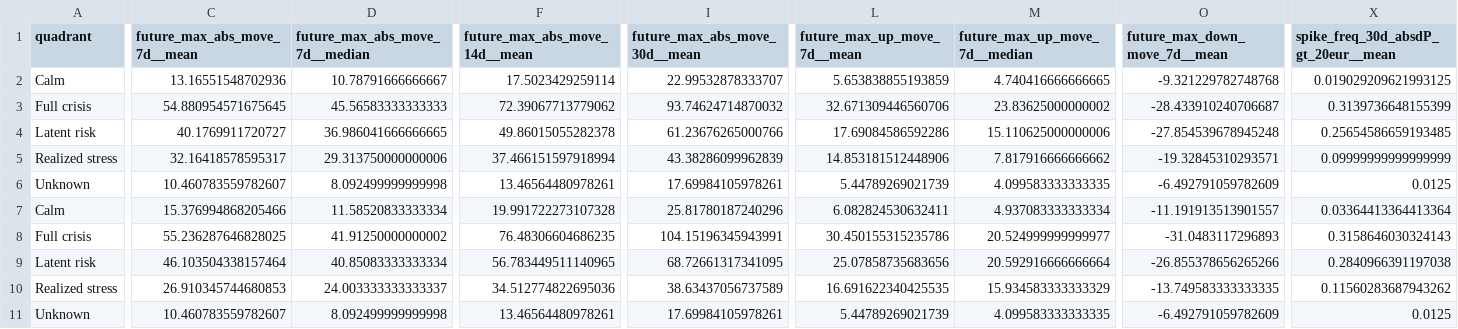
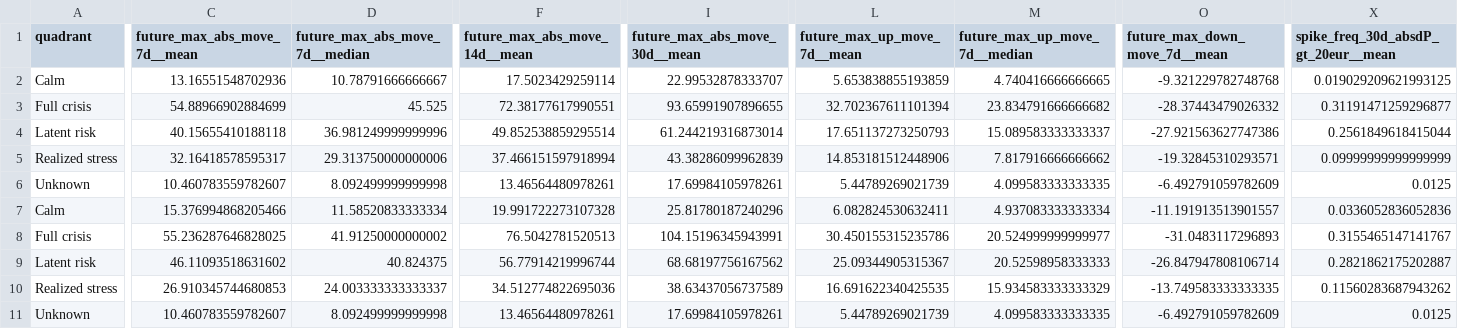
Before and after one commit to getparagua/paragua-sesi, a CSV file: assets/validation/quadrants_summary.csv, drawn as a sheet; only a part is shown, gaps mark what is left out; removed rows and columns are numbered as before the commit, all else as after; rows hold the shown columns only; the diff covers the shown part only; the diff names each change by its address in the sheet, - before the commit and + after, or states it on an @@ line.

```diff
--- a/assets/validation/quadrants_summary.csv
+++ b/assets/validation/quadrants_summary.csv
-row 3: Full crisis | 54.880954571675645 | 45.56583333333333 | 72.39067713779062 | 93.74624714870032 | 32.671309446560706 | 23.83625000000002 | -28.433910240706687 | 0.3139736648155399
-row 4: Latent risk | 40.1769911720727 | 36.986041666666665 | 49.86015055282378 | 61.23676265000766 | 17.69084586592286 | 15.110625000000006 | -27.854539678945248 | 0.25654586659193485
+row 3: Full crisis | 54.88966902884699 | 45.525 | 72.38177617990551 | 93.65991907896655 | 32.702367611101394 | 23.834791666666682 | -28.37443479026332 | 0.31191471259296877
+row 4: Latent risk | 40.15655410188118 | 36.981249999999996 | 49.852538859295514 | 61.244219316873014 | 17.651137273250793 | 15.089583333333337 | -27.921563627747386 | 0.2561849618415044
-X7: 0.03364413364413364
+X7: 0.0336052836052836
-F8 (future_max_abs_move_14d__mean): 76.48306604686235
+F8 (future_max_abs_move_14d__mean): 76.5042781520513
-X8: 0.3158646030324143
+X8: 0.3155465147141767
-C9 (future_max_abs_move_7d__mean): 46.103504338157464
+C9 (future_max_abs_move_7d__mean): 46.11093518631602
-D9 (future_max_abs_move_7d__median): 40.85083333333334
+D9 (future_max_abs_move_7d__median): 40.824375
-F9 (future_max_abs_move_14d__mean): 56.783449511140965
+F9 (future_max_abs_move_14d__mean): 56.77914219996744
-I9 (future_max_abs_move_30d__mean): 68.72661317341095
+I9 (future_max_abs_move_30d__mean): 68.68197756167562
-L9 (future_max_up_move_7d__mean): 25.07858735683656
+L9 (future_max_up_move_7d__mean): 25.09344905315367
-M9 (future_max_up_move_7d__median): 20.592916666666664
+M9 (future_max_up_move_7d__median): 20.52598958333333
-O9 (future_max_down_move_7d__mean): -26.855378656265266
+O9 (future_max_down_move_7d__mean): -26.847947808106714
-X9: 0.2840966391197038
+X9: 0.2821862175202887
```
Also changed, not shown: 4 edited cells elsewhere in this file, assets/validation/lead_lag_corr_SESI_vs_vol7d.csv, assets/validation/table_when_SESI_gt_thresholds.csv, 7 other files.
